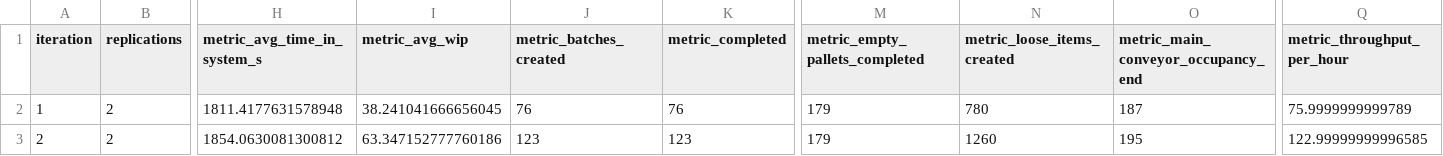
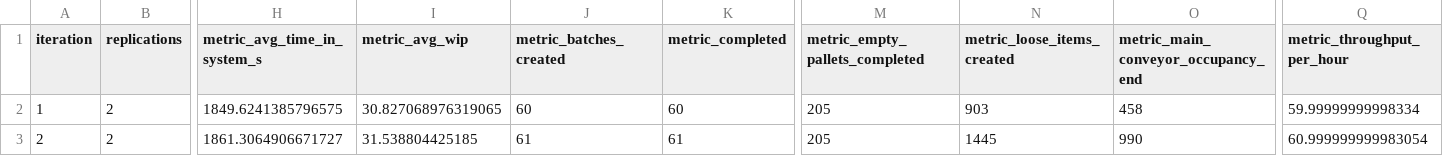
Before and after one commit to log-lab-polito/MHSim, a CSV file: logs/model_6_parameter_variation_range_summary.csv, drawn as a sheet; only a part is shown, gaps mark what is left out; the diff names each change by its address in the sheet, - before the commit and + after, or states it on an @@ line.

```diff
--- a/logs/model_6_parameter_variation_range_summary.csv
+++ b/logs/model_6_parameter_variation_range_summary.csv
-H2 (metric_avg_time_in_system_s): 1811.4177631578948
+H2 (metric_avg_time_in_system_s): 1849.6241385796575
-I2 (metric_avg_wip): 38.241041666656045
+I2 (metric_avg_wip): 30.827068976319065
-J2 (metric_batches_created): 76
+J2 (metric_batches_created): 60
-K2 (metric_completed): 76
+K2 (metric_completed): 60
-M2:M3 (metric_empty_pallets_completed): 179
+M2:M3 (metric_empty_pallets_completed): 205
-N2 (metric_loose_items_created): 780
+N2 (metric_loose_items_created): 903
-O2: 187
+O2: 458
-Q2 (metric_throughput_per_hour): 75.9999999999789
+Q2 (metric_throughput_per_hour): 59.99999999998334
-H3 (metric_avg_time_in_system_s): 1854.0630081300812
+H3 (metric_avg_time_in_system_s): 1861.3064906671727
-I3 (metric_avg_wip): 63.347152777760186
+I3 (metric_avg_wip): 31.538804425185
-J3 (metric_batches_created): 123
+J3 (metric_batches_created): 61
-K3 (metric_completed): 123
+K3 (metric_completed): 61
-N3 (metric_loose_items_created): 1260
+N3 (metric_loose_items_created): 1445
-O3: 195
+O3: 990
-Q3 (metric_throughput_per_hour): 122.99999999996585
+Q3 (metric_throughput_per_hour): 60.999999999983054
```
Also changed, not shown: logs/model_6_parameter_variation_range_runs.csv, 10 other files.
